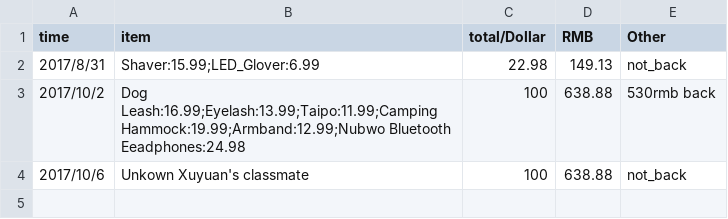
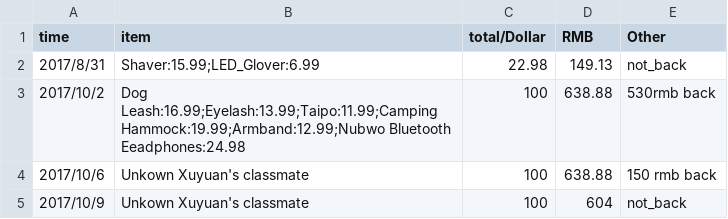
Before and after one commit to dushulang/Bills, a CSV file: amazon.csv, drawn as a sheet.

Commit message:
Update amazon.csv

```diff
--- a/amazon.csv
+++ b/amazon.csv
@@ -3,2 +3,3 @@ time,item,total/Dollar,RMB,Other
 2017/10/2,Dog Leash:16.99;Eyelash:13.99;Taipo:11.99;Camping Hammock:19.99;Armband:12.99;Nubwo Bluetooth Eeadphones:24.98,100,638.88,530rmb back
-2017/10/6,Unkown Xuyuan's classmate,100,638.88,not_back
+2017/10/6,Unkown Xuyuan's classmate,100,638.88,150 rmb back
+2017/10/9,Unkown Xuyuan's classmate,100,604,not_back
```
